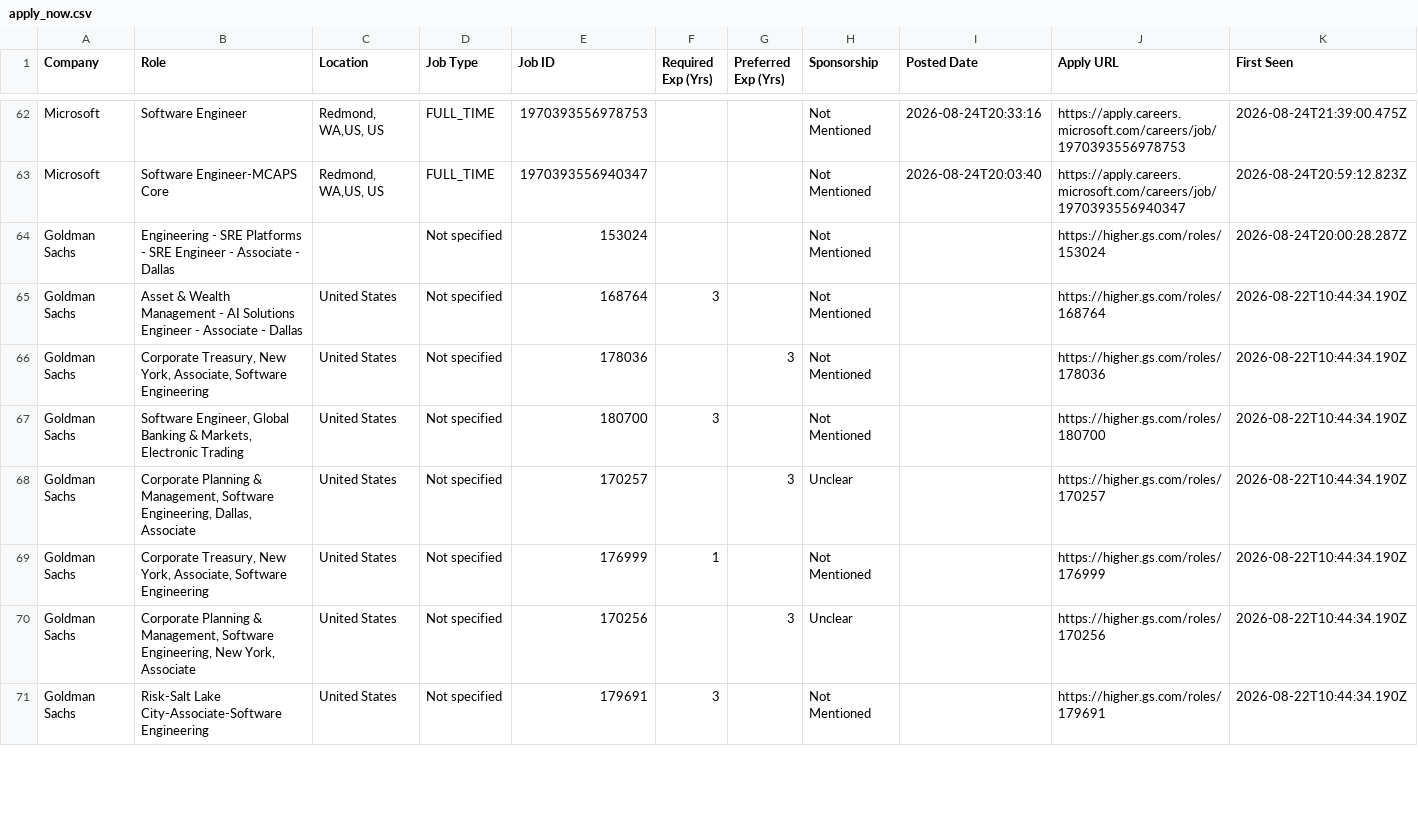
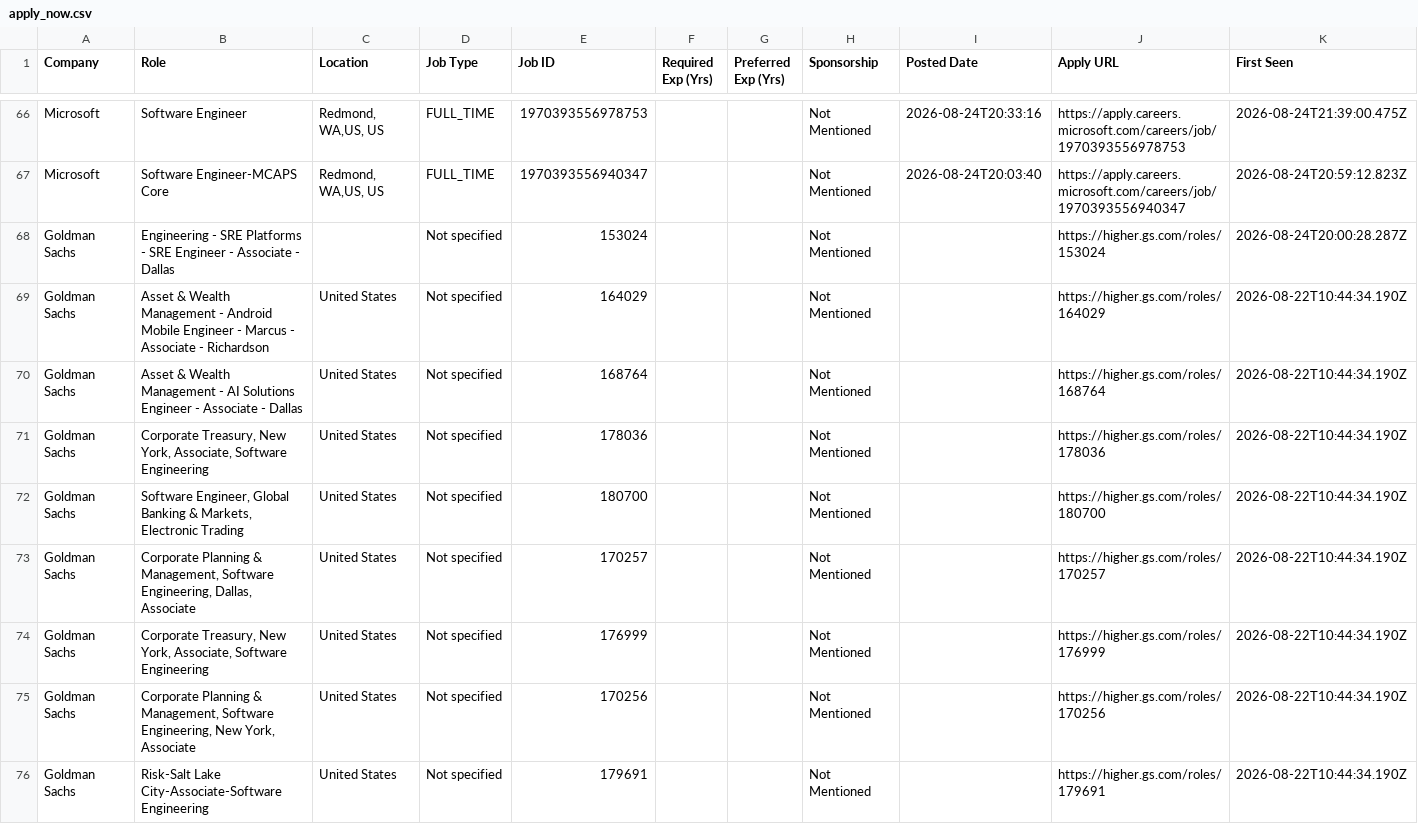
Before and after one commit to taran-dev4u/career-job-monitor, a CSV file: data/apply_now.csv, drawn as a sheet; only a part is shown, gaps mark what is left out; the diff covers the shown part only.

```diff
--- a/data/apply_now.csv
+++ b/data/apply_now.csv
@@ -64,8 +68,9 @@
 "Goldman Sachs","Engineering - SRE Platforms - SRE Engineer - Associate - Dallas","","Not specified","153024","","","Not Mentioned","","https://higher.gs.com/roles/153024","2026-08-24T20:00:28.287Z"
-"Goldman Sachs","Asset & Wealth Management - AI Solutions Engineer - Associate - Dallas","United States","Not specified","168764","3","","Not Mentioned","","https://higher.gs.com/roles/168764","2026-08-22T10:44:34.190Z"
-"Goldman Sachs","Corporate Treasury, New York, Associate, Software Engineering","United States","Not specified","178036","","3","Not Mentioned","","https://higher.gs.com/roles/178036","2026-08-22T10:44:34.190Z"
-"Goldman Sachs","Software Engineer, Global Banking & Markets, Electronic Trading","United States","Not specified","180700","3","","Not Mentioned","","https://higher.gs.com/roles/180700","2026-08-22T10:44:34.190Z"
-"Goldman Sachs","Corporate Planning & Management, Software Engineering, Dallas, Associate","United States","Not specified","170257","","3","Unclear","","https://higher.gs.com/roles/170257","2026-08-22T10:44:34.190Z"
-"Goldman Sachs","Corporate Treasury, New York, Associate, Software Engineering","United States","Not specified","176999","1","","Not Mentioned","","https://higher.gs.com/roles/176999","2026-08-22T10:44:34.190Z"
-"Goldman Sachs","Corporate Planning & Management, Software Engineering, New York, Associate","United States","Not specified","170256","","3","Unclear","","https://higher.gs.com/roles/170256","2026-08-22T10:44:34.190Z"
-"Goldman Sachs","Risk-Salt Lake City-Associate-Software Engineering","United States","Not specified","179691","3","","Not Mentioned","","https://higher.gs.com/roles/179691","2026-08-22T10:44:34.190Z"
+"Goldman Sachs","Asset & Wealth Management - Android Mobile Engineer - Marcus - Associate - Richardson","United States","Not specified","164029","","","Not Mentioned","","https://higher.gs.com/roles/164029","2026-08-22T10:44:34.190Z"
+"Goldman Sachs","Asset & Wealth Management - AI Solutions Engineer - Associate - Dallas","United States","Not specified","168764","","","Not Mentioned","","https://higher.gs.com/roles/168764","2026-08-22T10:44:34.190Z"
+"Goldman Sachs","Corporate Treasury, New York, Associate, Software Engineering","United States","Not specified","178036","","","Not Mentioned","","https://higher.gs.com/roles/178036","2026-08-22T10:44:34.190Z"
+"Goldman Sachs","Software Engineer, Global Banking & Markets, Electronic Trading","United States","Not specified","180700","","","Not Mentioned","","https://higher.gs.com/roles/180700","2026-08-22T10:44:34.190Z"
+"Goldman Sachs","Corporate Planning & Management, Software Engineering, Dallas, Associate","United States","Not specified","170257","","","Not Mentioned","","https://higher.gs.com/roles/170257","2026-08-22T10:44:34.190Z"
+"Goldman Sachs","Corporate Treasury, New York, Associate, Software Engineering","United States","Not specified","176999","","","Not Mentioned","","https://higher.gs.com/roles/176999","2026-08-22T10:44:34.190Z"
+"Goldman Sachs","Corporate Planning & Management, Software Engineering, New York, Associate","United States","Not specified","170256","","","Not Mentioned","","https://higher.gs.com/roles/170256","2026-08-22T10:44:34.190Z"
+"Goldman Sachs","Risk-Salt Lake City-Associate-Software Engineering","United States","Not specified","179691","","","Not Mentioned","","https://higher.gs.com/roles/179691","2026-08-22T10:44:34.190Z"
```
Also changed, not shown: 8 added rows, 5 removed rows, 7 moved rows and 5 edited cells elsewhere in this file, 12 other files.
